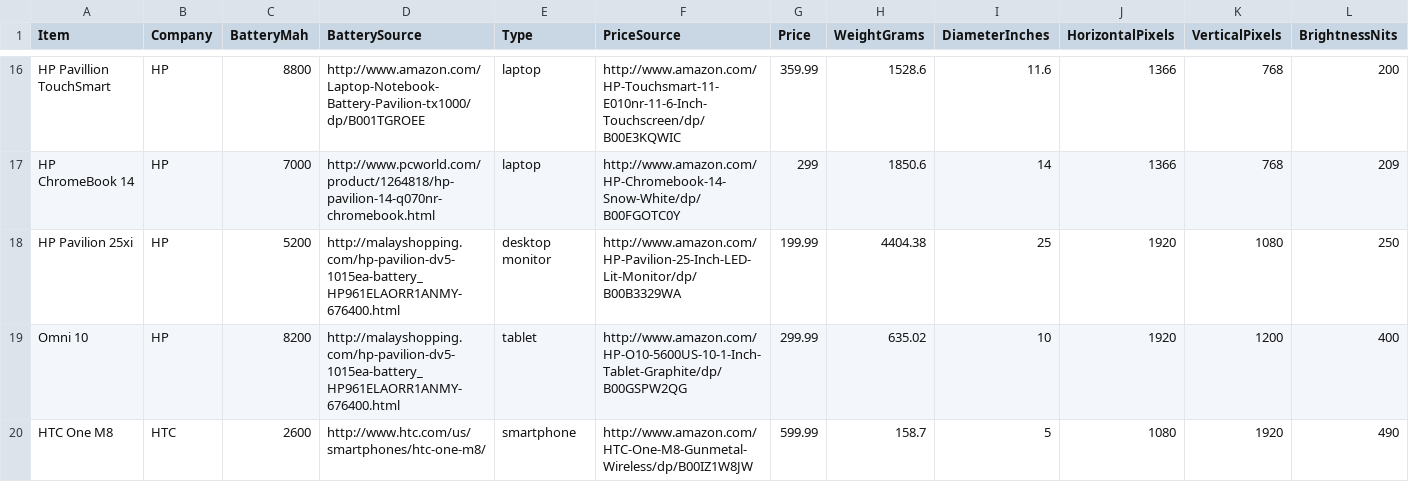
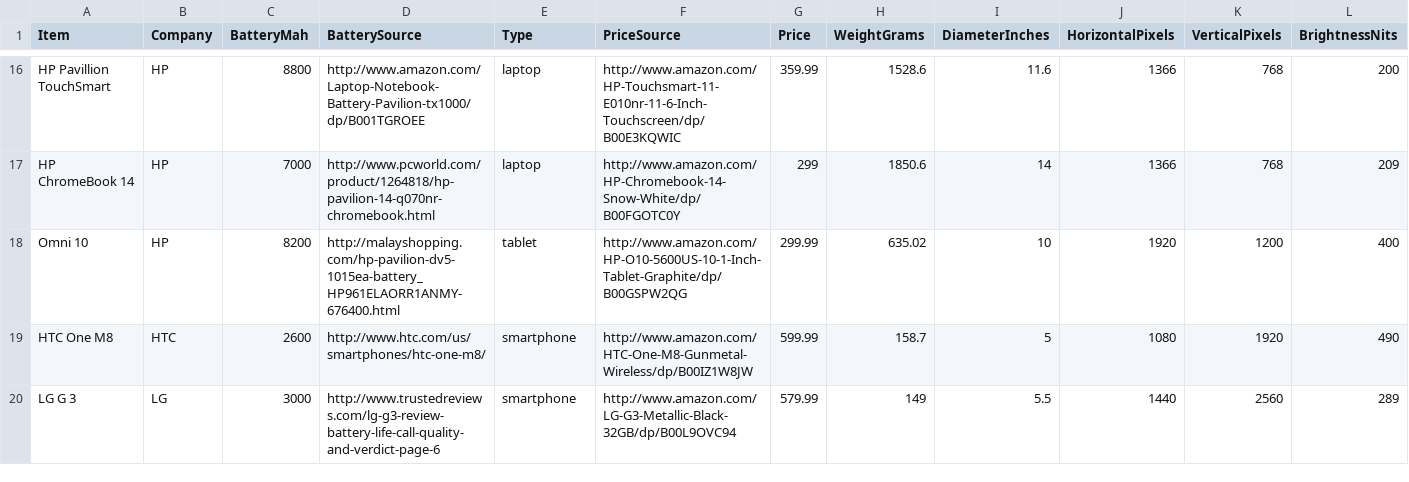
Before and after one commit to StatVisions/catchyscreens, a CSV file: data/data.csv, drawn as a sheet; only a part is shown, gaps mark what is left out; the shorter side is filled out with more unchanged rows; rows hold the shown columns only; the diff names each change by its address in the sheet, - before the commit and + after, or states it on an @@ line.

Commit message:
removed monitor and changed a button

```diff
--- a/data/data.csv
+++ b/data/data.csv
-row 18: HP Pavilion 25xi | HP | 5200 | http://malayshopping.com/hp-pavilion-dv5-1015ea-battery_HP961ELAORR1ANMY-676400.html | desktop monitor | http://www.amazon.com/HP-Pavilion-25-Inch-LED-Lit-Monitor/dp/B00B3329WA | 199.99 | 4404.38 | 25 | 1920 | 1080 | 250
```
Also changed, not shown: 1 other file.
